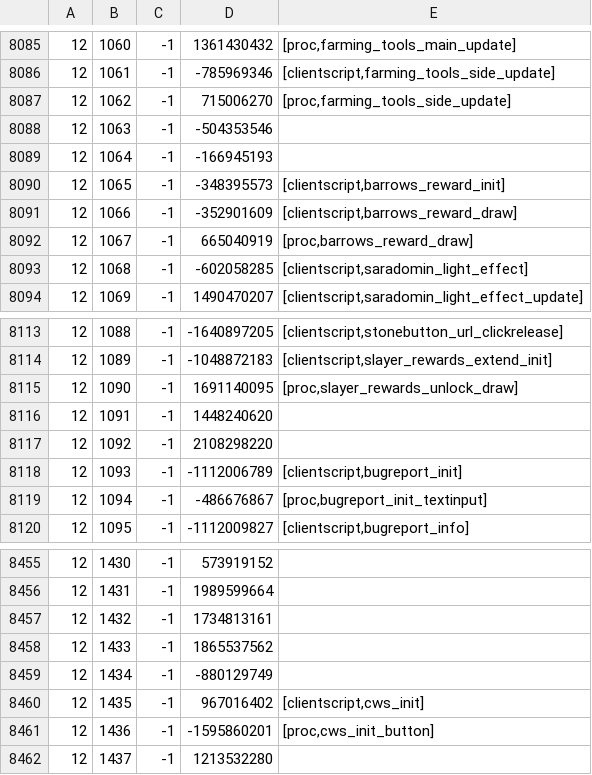
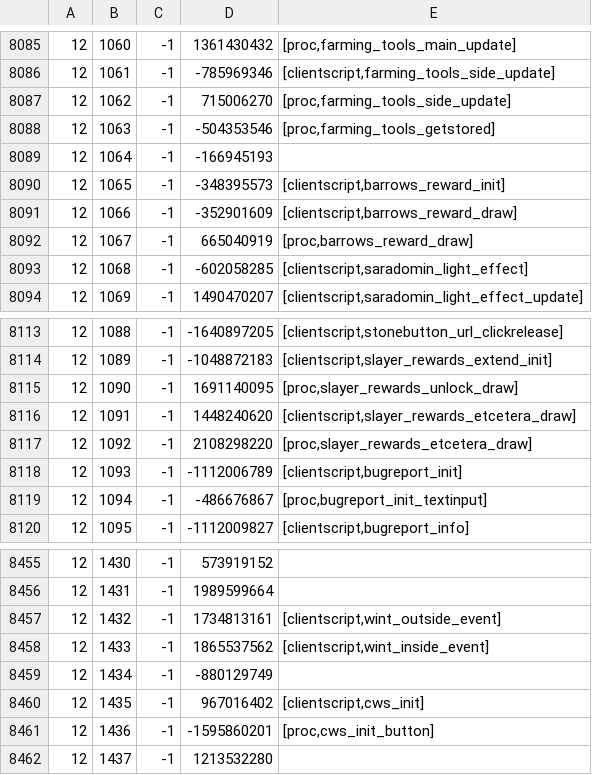
Before and after one commit to RuneStar/cache-names, a TSV file: names.tsv, drawn as a sheet; only a part is shown, gaps mark what is left out.

```diff
--- a/names.tsv
+++ b/names.tsv
@@ -8087,3 +8087,3 @@
 12	1062	-1	715006270	[proc,farming_tools_side_update]
-12	1063	-1	-504353546	
+12	1063	-1	-504353546	[proc,farming_tools_getstored]
 12	1064	-1	-166945193	
@@ -8115,4 +8115,4 @@
 12	1090	-1	1691140095	[proc,slayer_rewards_unlock_draw]
-12	1091	-1	1448240620	
-12	1092	-1	2108298220	
+12	1091	-1	1448240620	[clientscript,slayer_rewards_etcetera_draw]
+12	1092	-1	2108298220	[proc,slayer_rewards_etcetera_draw]
 12	1093	-1	-1112006789	[clientscript,bugreport_init]
@@ -8456,4 +8456,4 @@
 12	1431	-1	1989599664	
-12	1432	-1	1734813161	
-12	1433	-1	1865537562	
+12	1432	-1	1734813161	[clientscript,wint_outside_event]
+12	1433	-1	1865537562	[clientscript,wint_inside_event]
 12	1434	-1	-880129749	
```
Also changed, not shown: individual-names.tsv.
